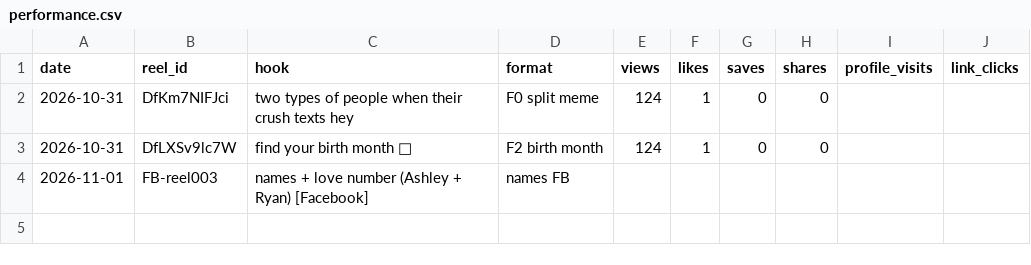
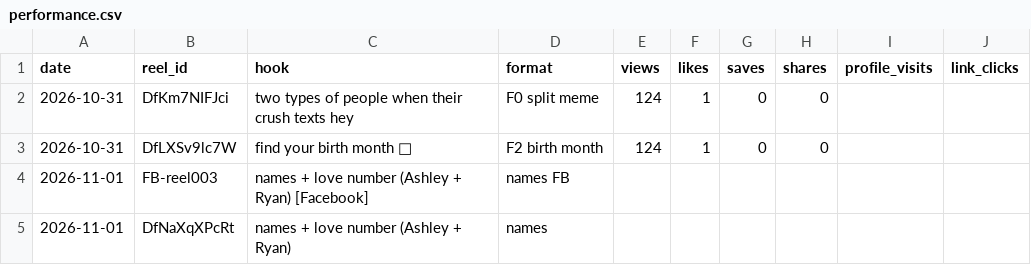
Before and after one commit to newnagiajnala-dotcom/soulmatesigns-system, a CSV file: data/performance.csv, drawn as a sheet.

```diff
--- a/data/performance.csv
+++ b/data/performance.csv
@@ -4 +4,2 @@ date,reel_id,hook,format,views,likes,saves,shares,profile_visits,link_clicks
 2026-11-01,FB-reel003,names + love number (Ashley + Ryan) [Facebook],names FB,,,,,,
+2026-11-01,DfNaXqXPcRt,names + love number (Ashley + Ryan),names,,,,,,
```
Also changed, not shown: 1 other file.
